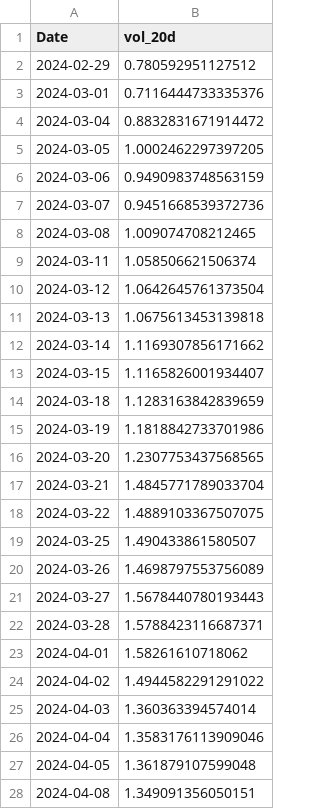
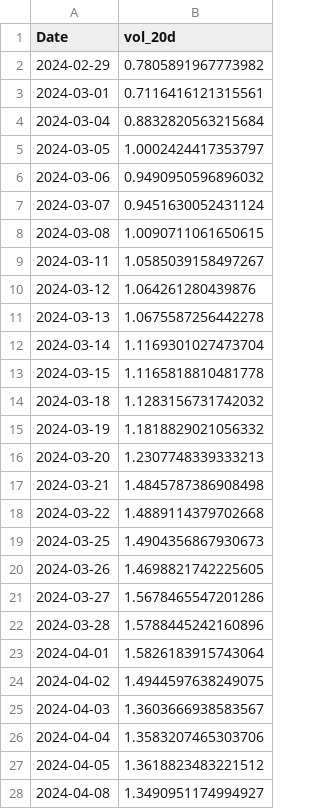
Before and after one commit to hkollarova99/machine_learning_project_Kollarova, a CSV file: AAPL_y_val.csv, drawn as a sheet; only a part is shown; the diff covers the shown part only.

```diff
--- a/AAPL_y_val.csv
+++ b/AAPL_y_val.csv
@@ -1,28 +1,28 @@
 Date,vol_20d
-2024-02-29,0.780592951127512
-2024-03-01,0.7116444733335376
-2024-03-04,0.8832831671914472
-2024-03-05,1.0002462297397205
-2024-03-06,0.9490983748563159
-2024-03-07,0.9451668539372736
-2024-03-08,1.009074708212465
-2024-03-11,1.058506621506374
-2024-03-12,1.0642645761373504
-2024-03-13,1.0675613453139818
-2024-03-14,1.1169307856171662
-2024-03-15,1.1165826001934407
-2024-03-18,1.1283163842839659
-2024-03-19,1.1818842733701986
-2024-03-20,1.2307753437568565
-2024-03-21,1.4845771789033704
-2024-03-22,1.4889103367507075
-2024-03-25,1.490433861580507
-2024-03-26,1.4698797553756089
-2024-03-27,1.5678440780193443
-2024-03-28,1.5788423116687371
-2024-04-01,1.58261610718062
-2024-04-02,1.4944582291291022
-2024-04-03,1.360363394574014
-2024-04-04,1.3583176113909046
-2024-04-05,1.361879107599048
-2024-04-08,1.349091356050151
+2024-02-29,0.7805891967773982
+2024-03-01,0.7116416121315561
+2024-03-04,0.8832820563215684
+2024-03-05,1.0002424417353797
+2024-03-06,0.9490950596896032
+2024-03-07,0.9451630052431124
+2024-03-08,1.0090711061650615
+2024-03-11,1.0585039158497267
+2024-03-12,1.064261280439876
+2024-03-13,1.0675587256442278
+2024-03-14,1.1169301027473704
+2024-03-15,1.1165818810481778
+2024-03-18,1.1283156731742032
+2024-03-19,1.1818829021056332
+2024-03-20,1.2307748339333213
+2024-03-21,1.4845787386908498
+2024-03-22,1.4889114379702668
+2024-03-25,1.4904356867930673
+2024-03-26,1.4698821742225605
+2024-03-27,1.5678465547201286
+2024-03-28,1.5788445242160896
+2024-04-01,1.5826183915743064
+2024-04-02,1.4944597638249075
+2024-04-03,1.3603666938583567
+2024-04-04,1.3583207465303706
+2024-04-05,1.3618823483221512
+2024-04-08,1.3490951174994927
```
Also changed, not shown: 78 edited cells elsewhere in this file, AAPL_X_test.csv, AAPL_X_train.csv, 8 other files.
